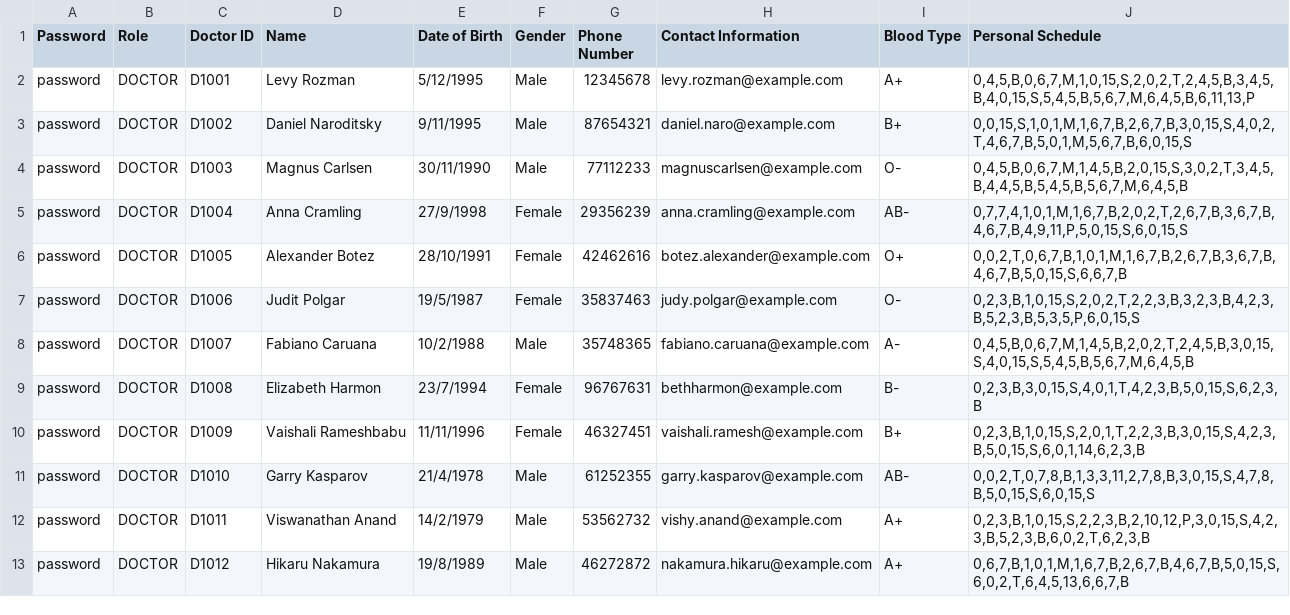
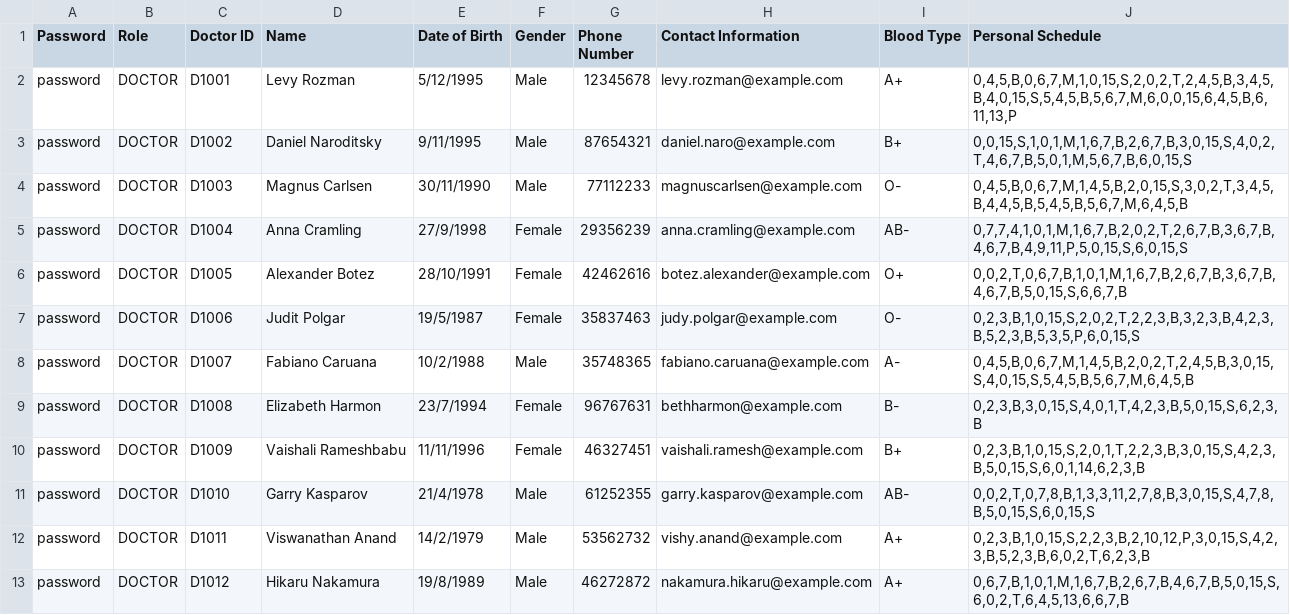
Before and after one commit to CLXYee/SC2002_SCSF_Group1_HMS, a CSV file: SC2002/Doctor_List.csv, drawn as a sheet.

```diff
--- a/SC2002/Doctor_List.csv
+++ b/SC2002/Doctor_List.csv
@@ -1,3 +1,3 @@
 Password,Role,Doctor ID,Name,Date of Birth,Gender,Phone Number,Contact Information,Blood Type,"Personal Schedule"
-password,DOCTOR,D1001,Levy Rozman,5/12/1995,Male,12345678,levy.rozman@example.com,A+,"0,4,5,B,0,6,7,M,1,0,15,S,2,0,2,T,2,4,5,B,3,4,5,B,4,0,15,S,5,4,5,B,5,6,7,M,6,4,5,B,6,11,13,P"
+password,DOCTOR,D1001,Levy Rozman,5/12/1995,Male,12345678,levy.rozman@example.com,A+,"0,4,5,B,0,6,7,M,1,0,15,S,2,0,2,T,2,4,5,B,3,4,5,B,4,0,15,S,5,4,5,B,5,6,7,M,6,0,0,15,6,4,5,B,6,11,13,P"
 password,DOCTOR,D1002,Daniel Naroditsky,9/11/1995,Male,87654321,daniel.naro@example.com,B+,"0,0,15,S,1,0,1,M,1,6,7,B,2,6,7,B,3,0,15,S,4,0,2,T,4,6,7,B,5,0,1,M,5,6,7,B,6,0,15,S"
```
Also changed, not shown: SC2002/Appointment_List.csv, SC2002/Patient_List.csv, 22 other files.
